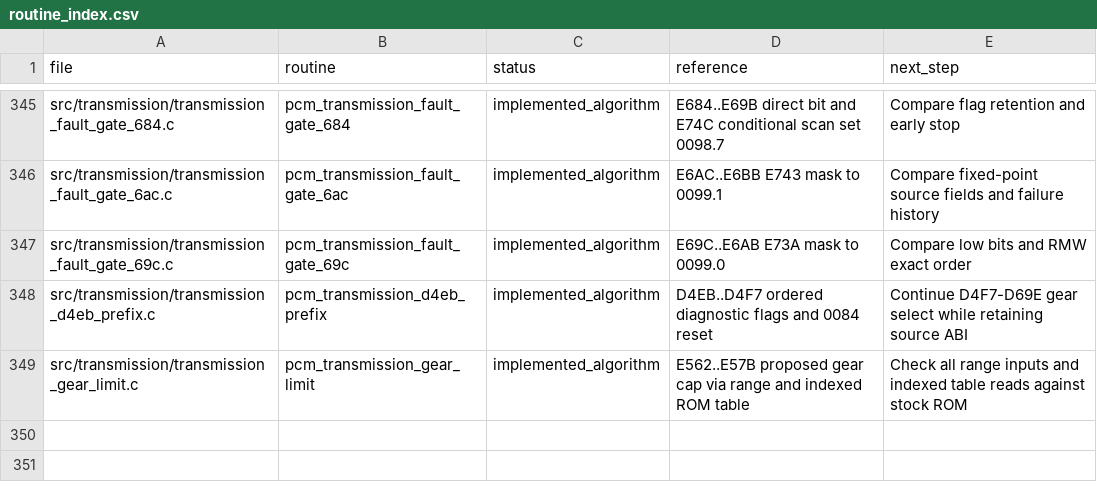
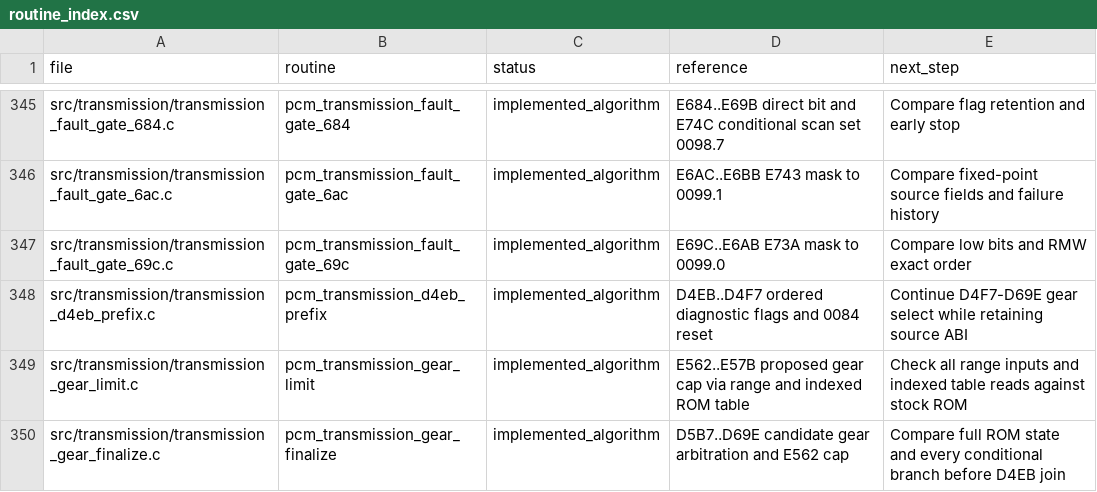
Before and after one commit to snow663/7427HWContract, a CSV file: pseudo-source/routine_index.csv, drawn as a sheet; only a part is shown, gaps mark what is left out; the diff names each change by its address in the sheet, - before the commit and + after, or states it on an @@ line.

Commit message:
Index isolated D5B7-D69E gear-finalizer stock C body

```diff
--- a/pseudo-source/routine_index.csv
+++ b/pseudo-source/routine_index.csv
+row 350: src/transmission/transmission_gear_finalize.c | pcm_transmission_gear_finalize | implemented_algorithm | D5B7..D69E candidate gear arbitration and E562 cap | Compare full ROM state and every conditional branch before D4EB join
```
